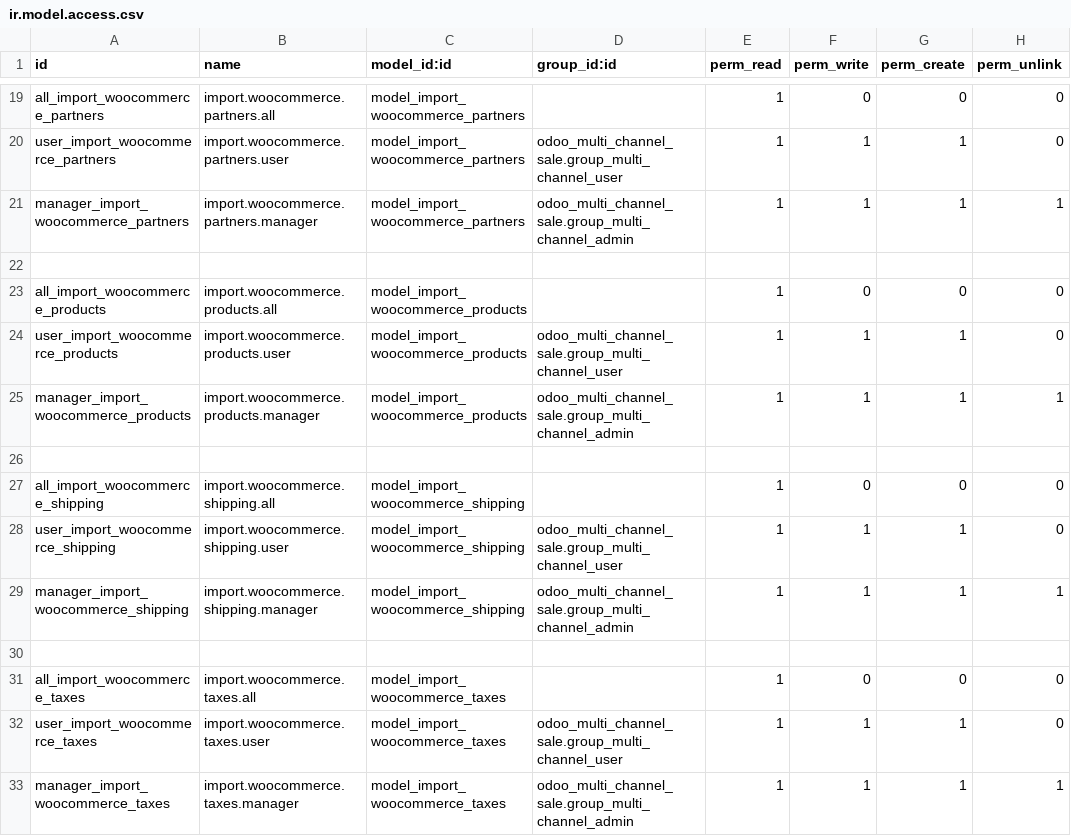
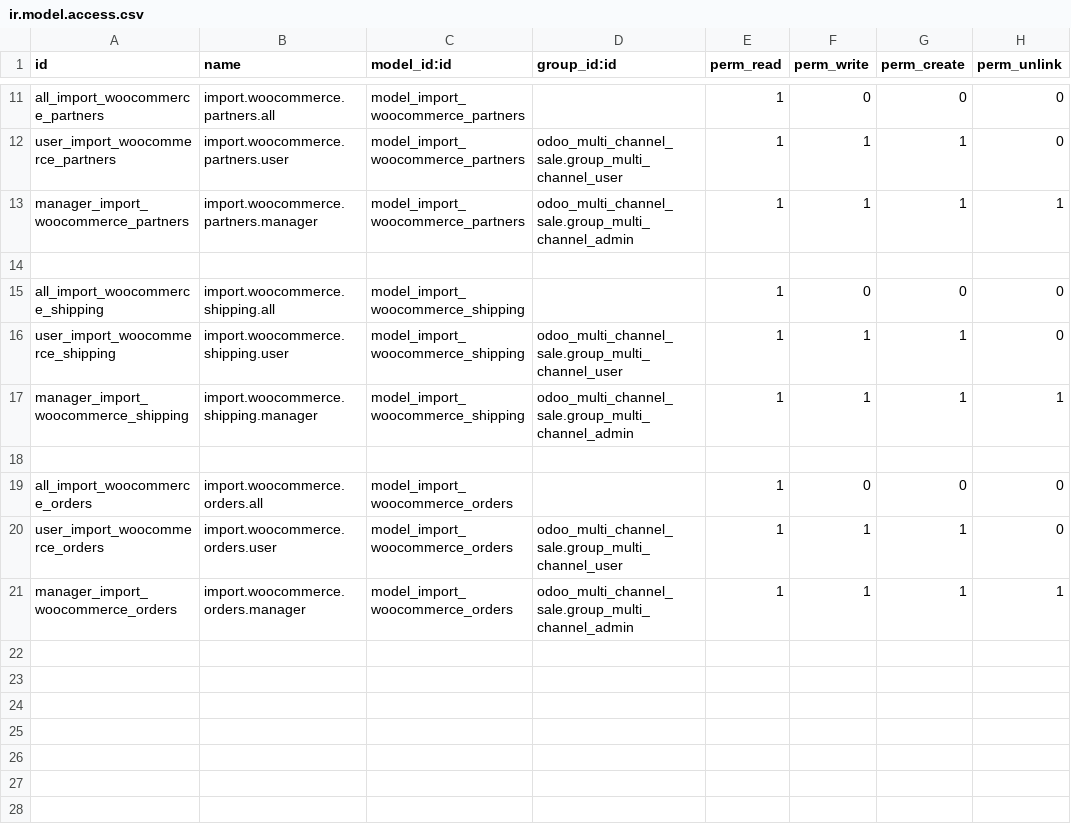
Before and after one commit to delegalog/odoo, a CSV file: woocommerce_odoo_connector/security/ir.model.access.csv, drawn as a sheet; only a part is shown, gaps mark what is left out; the diff covers the shown part only.

```diff
--- a/woocommerce_odoo_connector/security/ir.model.access.csv
+++ b/woocommerce_odoo_connector/security/ir.model.access.csv
@@ -22,6 +14,2 @@ manager_import_woocommerce_partners,import.woocommerce.partners.manager,model_im
 
-all_import_woocommerce_products,import.woocommerce.products.all,model_import_woocommerce_products,,1,0,0,0
-user_import_woocommerce_products,import.woocommerce.products.user,model_import_woocommerce_products,odoo_multi_channel_sale.group_multi_channel_user,1,1,1,0
-manager_import_woocommerce_products,import.woocommerce.products.manager,model_import_woocommerce_products,odoo_multi_channel_sale.group_multi_channel_admin,1,1,1,1
-
 all_import_woocommerce_shipping,import.woocommerce.shipping.all,model_import_woocommerce_shipping,,1,0,0,0
@@ -30,4 +18,4 @@ manager_import_woocommerce_shipping,import.woocommerce.shipping.manager,model_im
 
-all_import_woocommerce_taxes,import.woocommerce.taxes.all,model_import_woocommerce_taxes,,1,0,0,0
-user_import_woocommerce_taxes,import.woocommerce.taxes.user,model_import_woocommerce_taxes,odoo_multi_channel_sale.group_multi_channel_user,1,1,1,0
-manager_import_woocommerce_taxes,import.woocommerce.taxes.manager,model_import_woocommerce_taxes,odoo_multi_channel_sale.group_multi_channel_admin,1,1,1,1
+all_import_woocommerce_orders,import.woocommerce.orders.all,model_import_woocommerce_orders,,1,0,0,0
+user_import_woocommerce_orders,import.woocommerce.orders.user,model_import_woocommerce_orders,odoo_multi_channel_sale.group_multi_channel_user,1,1,1,0
+manager_import_woocommerce_orders,import.woocommerce.orders.manager,model_import_woocommerce_orders,odoo_multi_channel_sale.group_multi_channel_admin,1,1,1,1
```
Also changed, not shown: 11 removed rows elsewhere in this file, 33 other files.
